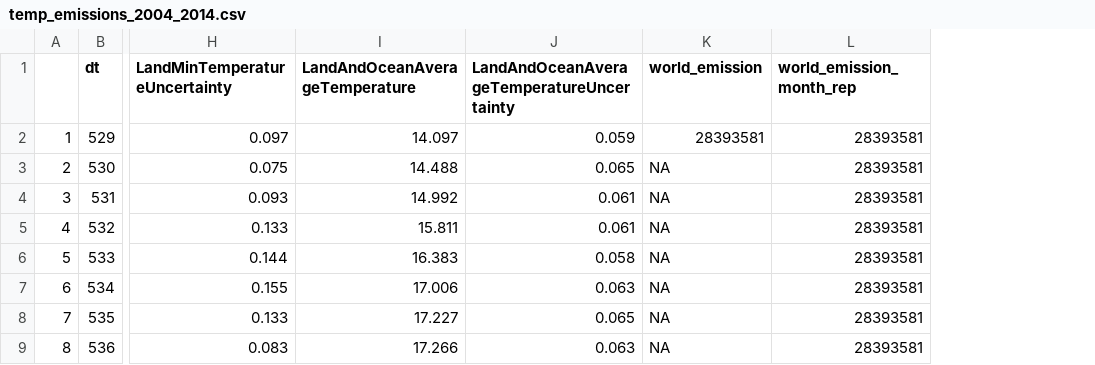
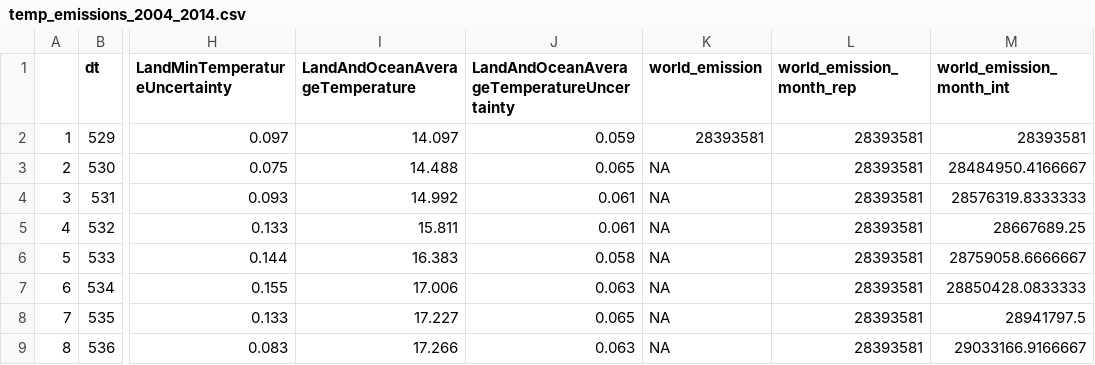
Before and after one commit to wissebarkhof/Global-Temperature-Forecasting, a CSV file: temp_emissions_2004_2014.csv, drawn as a sheet; only a part is shown, gaps mark what is left out; the diff names each change by its address in the sheet, - before the commit and + after, or states it on an @@ line.

Commit message:
interpolation for co2

```diff
--- a/temp_emissions_2004_2014.csv
+++ b/temp_emissions_2004_2014.csv
+column M (world_emission_month_int), rows 2-9: 28393581 | 28484950.4166667 | 28576319.8333333 | 28667689.25 | 28759058.6666667 | 28850428.0833333 | 28941797.5 | 29033166.9166667
```
